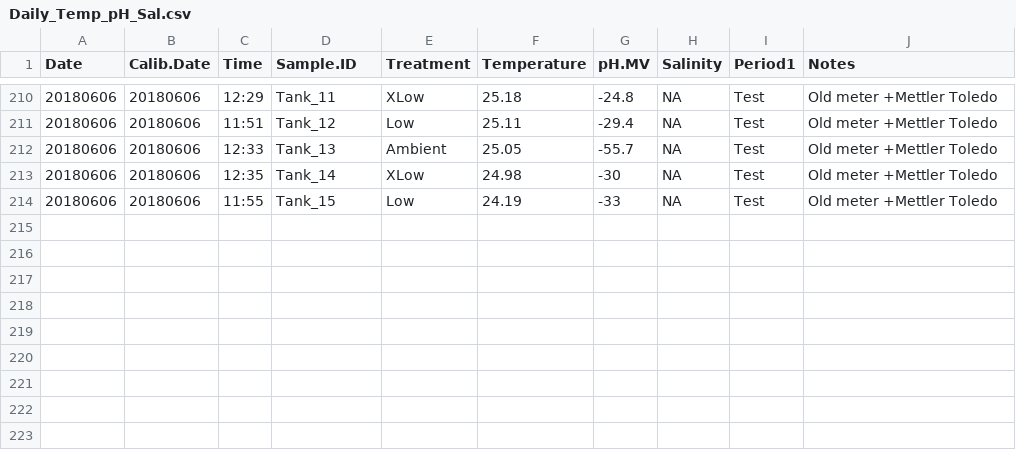
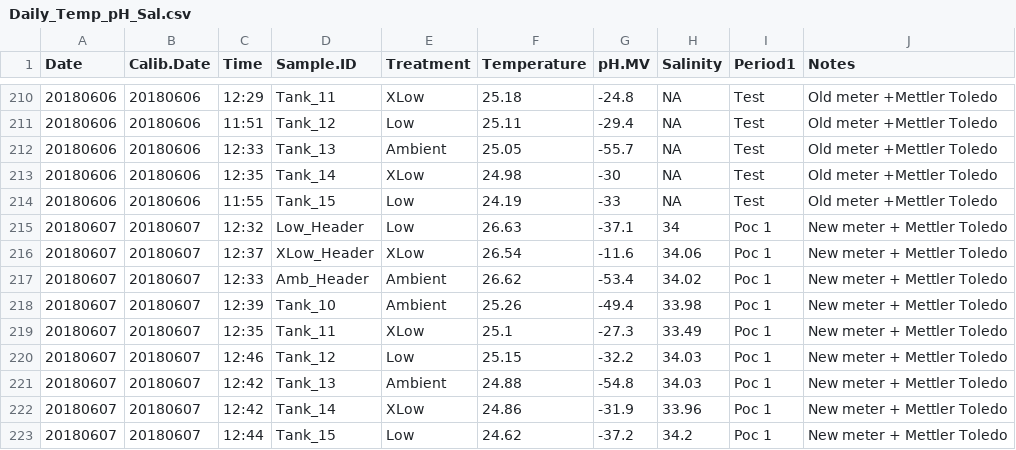
Before and after one commit to hputnam/BioMin_HIS, a CSV file: RAnalysis/Data/Daily_Temp_pH_Sal.csv, drawn as a sheet; only a part is shown, gaps mark what is left out.

Commit message:
Update Daily_Temp_pH_Sal.csv

```diff
--- a/RAnalysis/Data/Daily_Temp_pH_Sal.csv
+++ b/RAnalysis/Data/Daily_Temp_pH_Sal.csv
@@ -214 +214,10 @@ Date,Calib.Date,Time,Sample.ID,Treatment,Temperature,pH.MV,Salinity,Period1,Note
 20180606,20180606,11:55,Tank_15,Low,24.19,-33,NA,Test,Old meter +Mettler Toledo
+20180607,20180607,12:32,Low_Header,Low,26.63,-37.1,34,Poc 1,New meter + Mettler Toledo
+20180607,20180607,12:37,XLow_Header,XLow,26.54,-11.6,34.06,Poc 1,New meter + Mettler Toledo
+20180607,20180607,12:33,Amb_Header,Ambient,26.62,-53.4,34.02,Poc 1,New meter + Mettler Toledo
+20180607,20180607,12:39,Tank_10,Ambient,25.26,-49.4,33.98,Poc 1,New meter + Mettler Toledo
+20180607,20180607,12:35,Tank_11,XLow,25.1,-27.3,33.49,Poc 1,New meter + Mettler Toledo
+20180607,20180607,12:46,Tank_12,Low,25.15,-32.2,34.03,Poc 1,New meter + Mettler Toledo
+20180607,20180607,12:42,Tank_13,Ambient,24.88,-54.8,34.03,Poc 1,New meter + Mettler Toledo
+20180607,20180607,12:42,Tank_14,XLow,24.86,-31.9,33.96,Poc 1,New meter + Mettler Toledo
+20180607,20180607,12:44,Tank_15,Low,24.62,-37.2,34.2,Poc 1,New meter + Mettler Toledo
```
